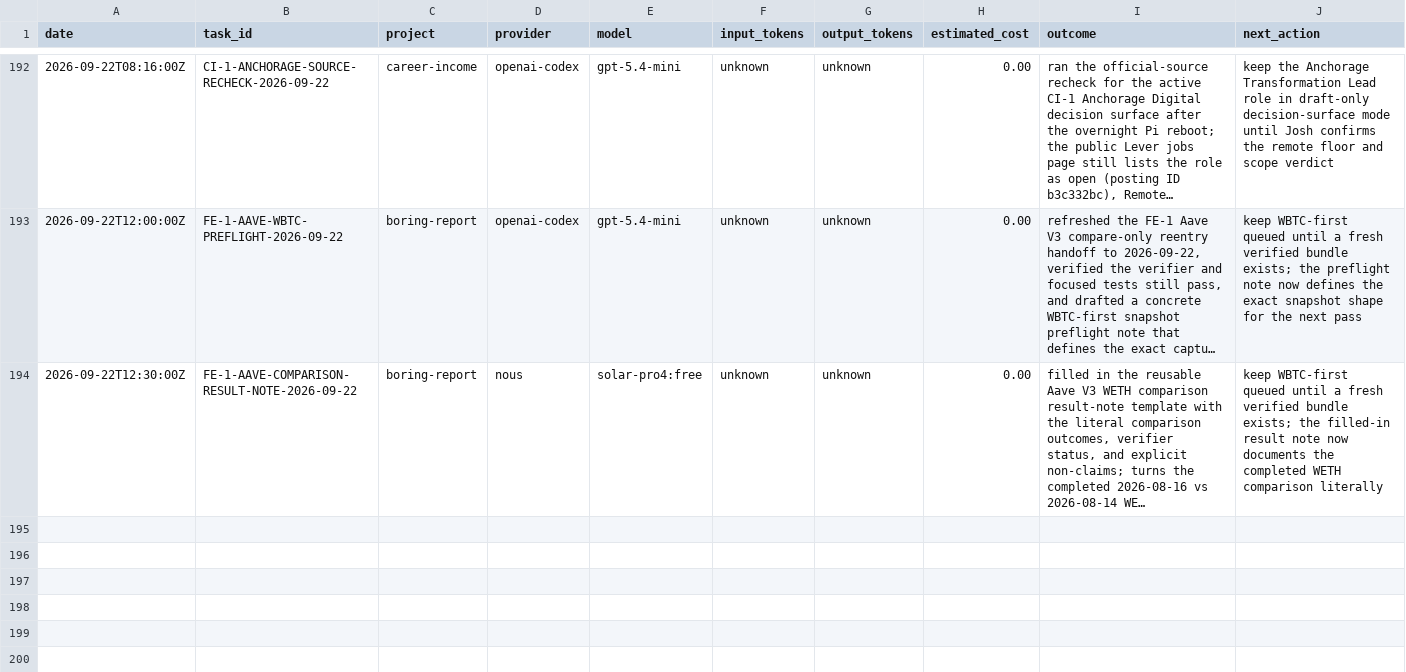
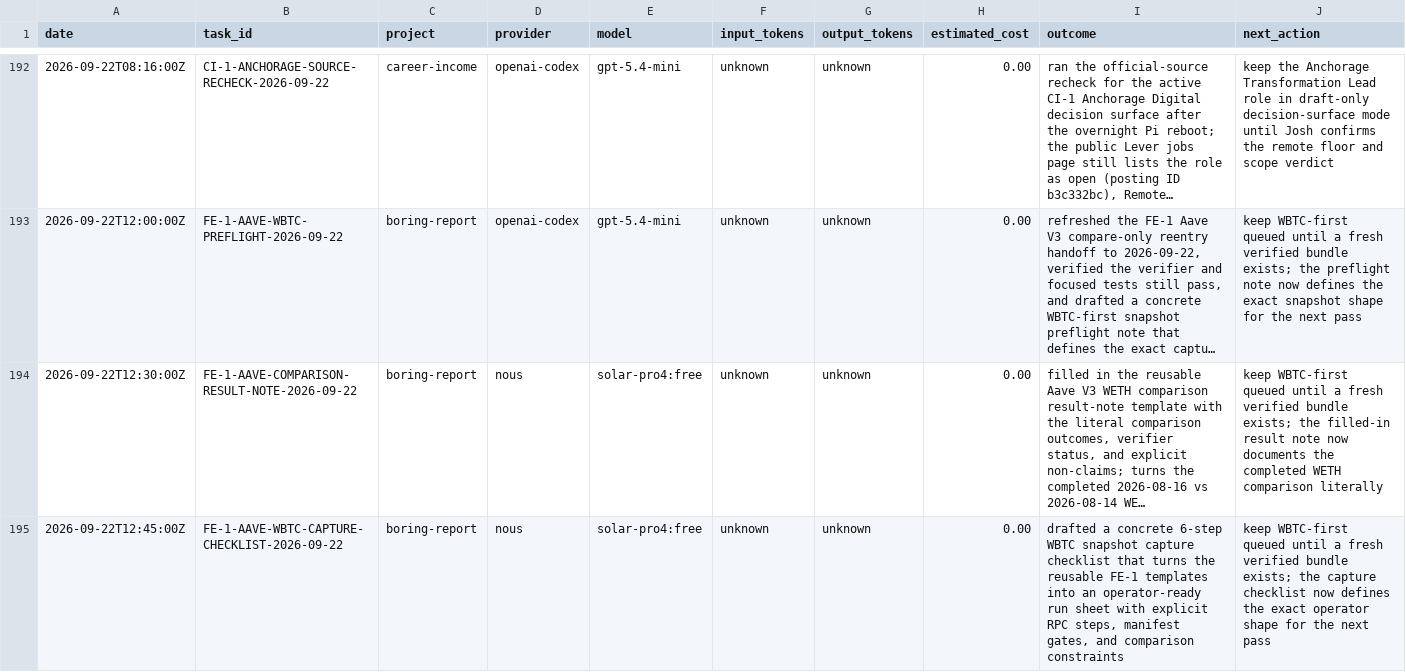
Before and after one commit to jcrypto420/COMMANDER, a CSV file: logs/model_usage.csv, drawn as a sheet; only a part is shown, gaps mark what is left out; long unchanged cells end in …; the diff names each change by its address in the sheet, - before the commit and + after, or states it on an @@ line.

Commit message:
FE-1: add WBTC snapshot capture checklist (2026-09-22)
- Created operator-ready 6-step capture checklist that turns reusable
  FE-1 templates into a single bounded run sheet: prerequisites, WBTC
  anchors from official Aave V3 source, exact RPC capture steps for
  source/decimals/latestRoundData, manifest build, and pre-comparison
  verification gates.
- Updated TASK_QUEUE.md FE-1 row to reference the new checklist.
- Logged to daily_progress.md and model_usage.csv.

```diff
--- a/logs/model_usage.csv
+++ b/logs/model_usage.csv
+row 195: 2026-09-22T12:45:00Z | FE-1-AAVE-WBTC-CAPTURE-CHECKLIST-2026-09-22 | boring-report | nous | solar-pro4:free | unknown | unknown | 0.00 | drafted a concrete 6-step WBTC snapshot capture checklist that turns the reusable FE-1 templates into an operator-ready run sheet with explicit RPC steps, manifest gates, and comparison constraints | keep WBTC-first queued until a fresh verified bundle exists; the capture checklist now defines the exact operator shape for the next pass
```
Also changed, not shown: 3 other files.
